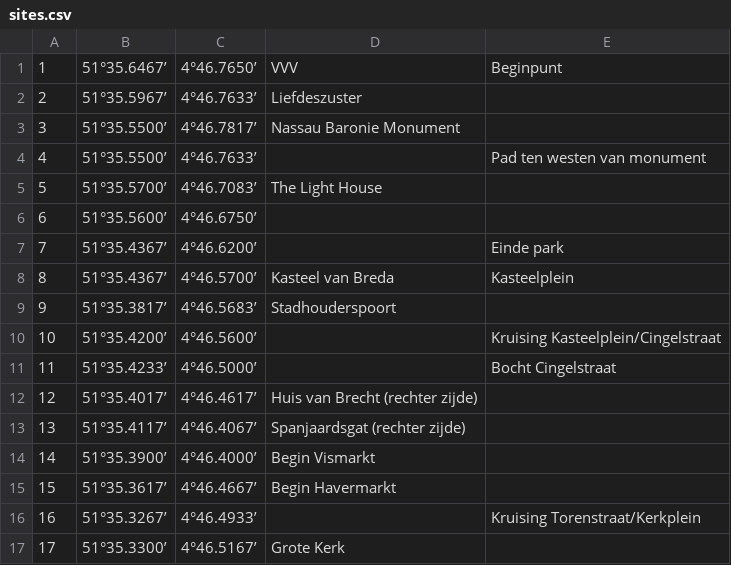
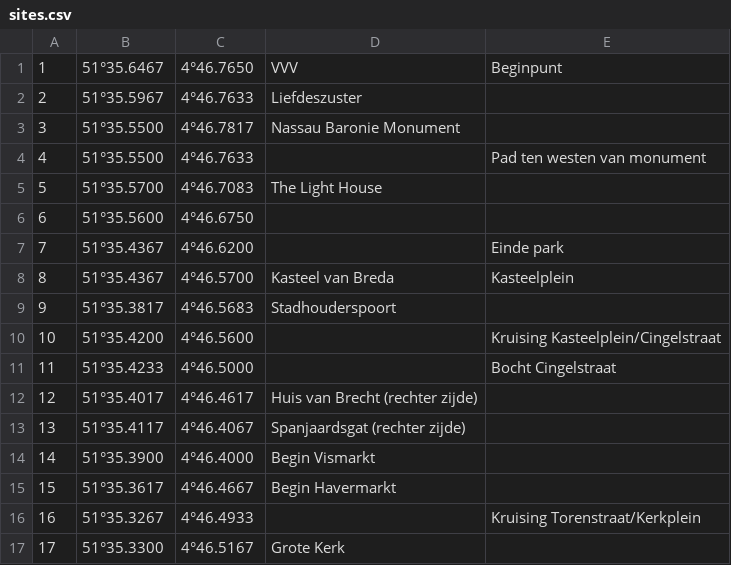
Before and after one commit to yorickr/Breda-Ontdekt, a CSV file: Breda Ontdekt/Assets/sites.csv, drawn as a sheet; only a part is shown; the diff covers the shown part only.

```diff
--- a/Breda Ontdekt/Assets/sites.csv
+++ b/Breda Ontdekt/Assets/sites.csv
@@ -1,17 +1,17 @@
-"1","51°35.6467’","4°46.7650’ ","VVV","Beginpunt"
-"2","51°35.5967’","4°46.7633’","Liefdeszuster",""
-"3","51°35.5500’","4°46.7817’","Nassau Baronie Monument",""
-"4","51°35.5500’","4°46.7633’","","Pad ten westen van monument "
-"5","51°35.5700’","4°46.7083’","The Light House",""
-"6","51°35.5600’","4°46.6750’","",""
-"7","51°35.4367’","4°46.6200’","","Einde park"
-"8","51°35.4367’","4°46.5700’","Kasteel van Breda","Kasteelplein"
-"9","51°35.3817’","4°46.5683’","Stadhouderspoort",""
-"10","51°35.4200’","4°46.5600’","","Kruising Kasteelplein/Cingelstraat"
-"11","51°35.4233’","4°46.5000’","","Bocht Cingelstraat"
-"12","51°35.4017’","4°46.4617’","Huis van Brecht (rechter zijde)",""
-"13","51°35.4117’","4°46.4067’","Spanjaardsgat (rechter zijde)",""
-"14","51°35.3900’","4°46.4000’","Begin Vismarkt",""
-"15","51°35.3617’","4°46.4667’","Begin Havermarkt",""
-"16","51°35.3267’","4°46.4933’","","Kruising Torenstraat/Kerkplein"
-"17","51°35.3300’","4°46.5167’","Grote Kerk",""
+1,51°35.6467,4°46.7650 ,VVV,Beginpunt
+2,51°35.5967,4°46.7633,Liefdeszuster,
+3,51°35.5500,4°46.7817,Nassau Baronie Monument,
+4,51°35.5500,4°46.7633,,Pad ten westen van monument
+5,51°35.5700,4°46.7083,The Light House,
+6,51°35.5600,4°46.6750,,
+7,51°35.4367,4°46.6200,,Einde park
+8,51°35.4367,4°46.5700,Kasteel van Breda,Kasteelplein
+9,51°35.3817,4°46.5683,Stadhouderspoort,
+10,51°35.4200,4°46.5600,,Kruising Kasteelplein/Cingelstraat
+11,51°35.4233,4°46.5000,,Bocht Cingelstraat
+12,51°35.4017,4°46.4617,Huis van Brecht (rechter zijde),
+13,51°35.4117,4°46.4067,Spanjaardsgat (rechter zijde),
+14,51°35.3900,4°46.4000,Begin Vismarkt,
+15,51°35.3617,4°46.4667,Begin Havermarkt,
+16,51°35.3267,4°46.4933,,Kruising Torenstraat/Kerkplein
+17,51°35.3300,4°46.5167,Grote Kerk,
```
Also changed, not shown: 56 edited cells elsewhere in this file, 6 other files.
